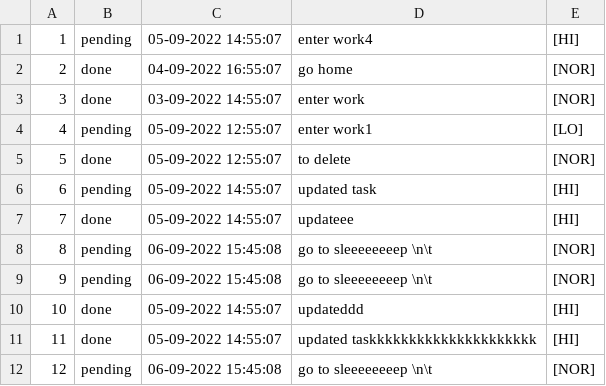
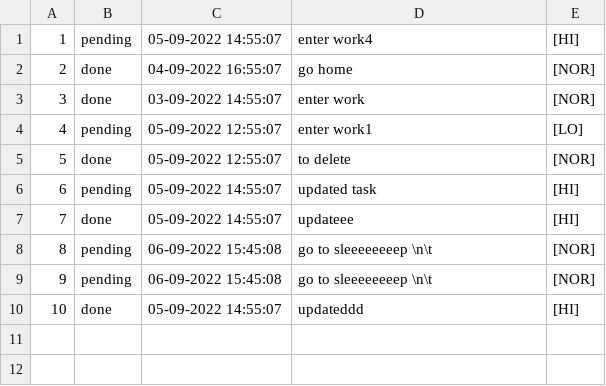
Before and after one commit to ogi1998/ToDo-Application, a CSV file: tasks.csv, drawn as a sheet.

```diff
--- a/tasks.csv
+++ b/tasks.csv
@@ -10,3 +10 @@
 10, done, 05-09-2022 14:55:07, updateddd, [HI]
-11, done, 05-09-2022 14:55:07, updated taskkkkkkkkkkkkkkkkkkkkk, [HI]
-12, pending, 06-09-2022 15:45:08, go to sleeeeeeeep \n\t, [NOR]
```
Also changed, not shown: 4 other files.
